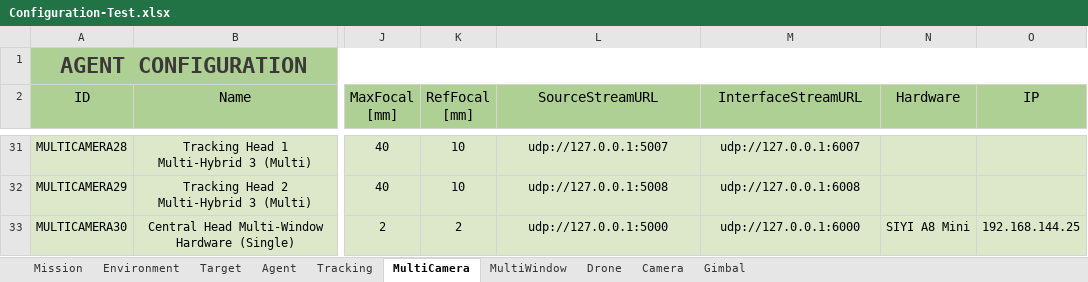
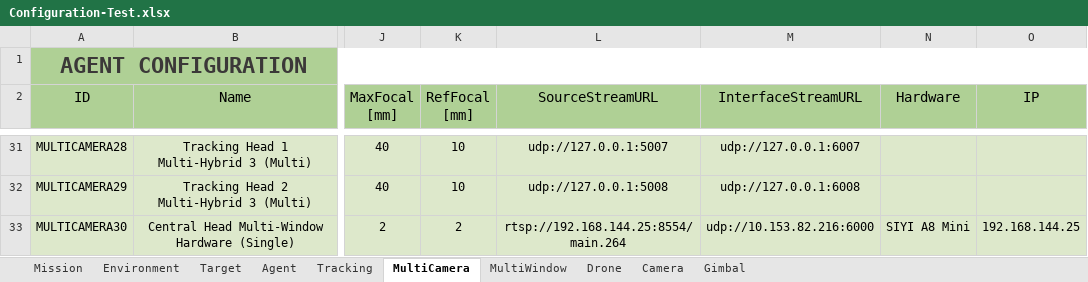
Before and after one commit to JoseLopez36/FlyChams-ROS2, an Excel workbook: config/Configuration-Test.xlsx, sheet MultiCamera, drawn as a sheet; only a part is shown, gaps mark what is left out; values as stored, in another font and other column widths than the file's, no borders; table styles not drawn; the diff names each change by its address in the sheet, - before the commit and + after, or states it on an @@ line.

Commit message:
Fix agent stream bug

```diff
--- a/config/Configuration-Test.xlsx (sheet MultiCamera)
+++ b/config/Configuration-Test.xlsx (sheet MultiCamera)
-L33 (SourceStreamURL): udp://127.0.0.1:5000
+L33 (SourceStreamURL): rtsp://192.168.144.25:8554/main.264
-M33 (InterfaceStreamURL): udp://127.0.0.1:6000
+M33 (InterfaceStreamURL): udp://10.153.82.216:6000
```
Also changed, not shown: 6 other files.
